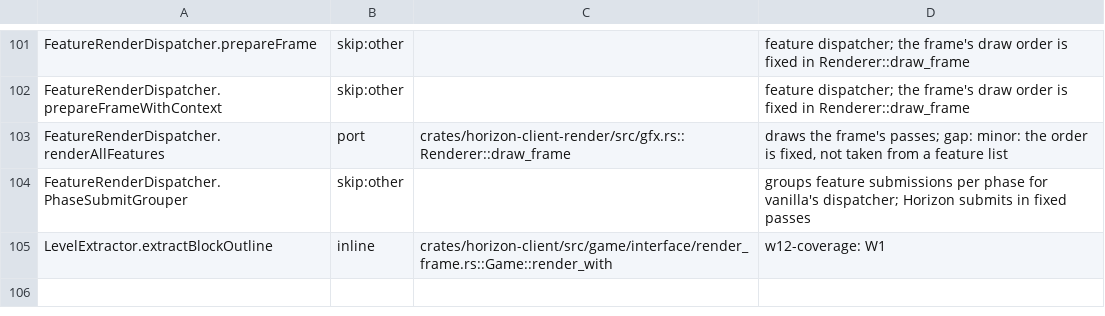
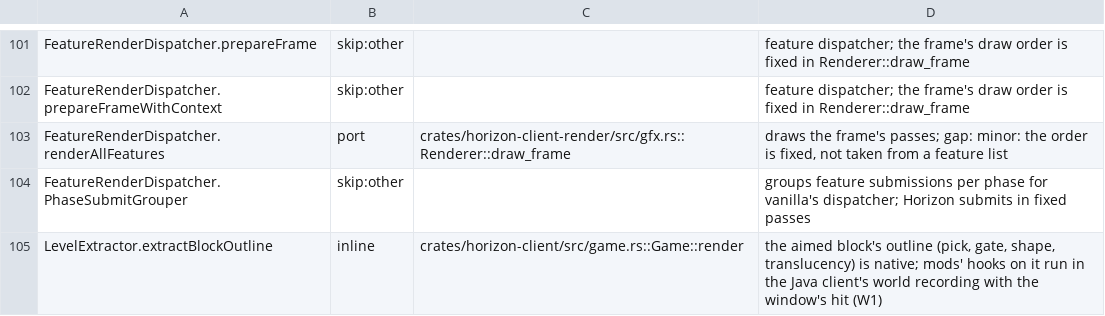
Before and after one commit to UMCEKO/horizon, a TSV file: tools/port_map/client2-003.tsv, drawn as a sheet; only a part is shown, gaps mark what is left out.

```diff
--- a/tools/port_map/client2-003.tsv
+++ b/tools/port_map/client2-003.tsv
@@ -104,2 +104,2 @@ FeatureRenderDispatcher.renderAllFeatures	port	crates/horizon-client-render/src/
 FeatureRenderDispatcher.PhaseSubmitGrouper	skip:other		groups feature submissions per phase for vanilla's dispatcher; Horizon submits in fixed passes
-LevelExtractor.extractBlockOutline	inline	crates/horizon-client/src/game/interface/render_frame.rs::Game::render_with	w12-coverage: W1
+LevelExtractor.extractBlockOutline	inline	crates/horizon-client/src/game.rs::Game::render	the aimed block's outline (pick, gate, shape, translucency) is native; mods' hooks on it run in the Java client's world recording with the window's hit (W1)
```
Also changed, not shown: mods/horizon/src/java-mods-host/boot/res/route_gates.tsv, mods/horizon/src/java-mods-host/boot/res/route_status.tsv, 3 other files.
